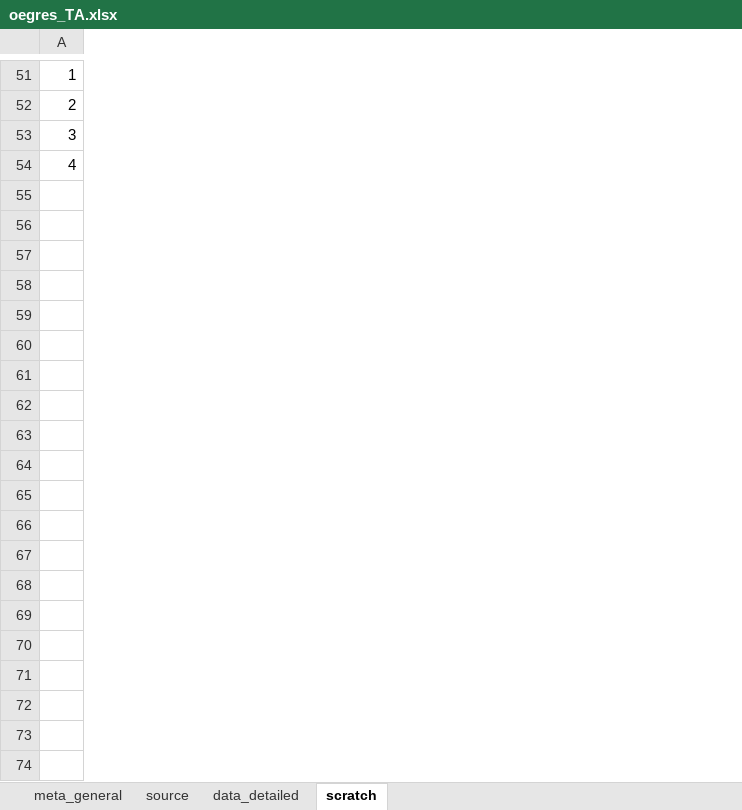
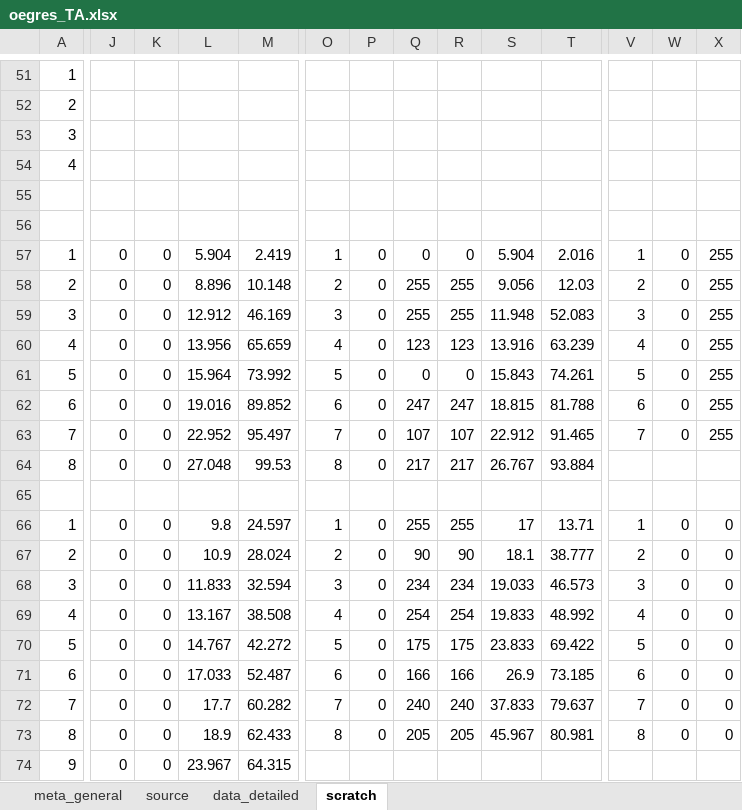
Before and after one commit to lizzieinvancouver/egret, an Excel workbook: data/oegres_TA/oegres_TA.xlsx, sheet scratch, drawn as a sheet; only a part is shown, gaps mark what is left out; values as stored, in another font and other column widths than the file's, no borders; rows hold the shown columns only; the diff covers the shown part only; the diff names each change by its address in the sheet, - before the commit and + after, or states it on an @@ line.

```diff
--- a/data/oegres_TA/oegres_TA.xlsx (sheet scratch)
+++ b/data/oegres_TA/oegres_TA.xlsx (sheet scratch)
+column J, empty
+column K, empty
+column L, empty
+column M, empty
+column O, empty
+column P, empty
+column Q, empty
+column R, empty
+column S, empty
+column T, empty
+column V, empty
+column W, empty
+column X, empty
+row 55: (empty)
+row 56: (empty)
+row 57: 1 | 0 | 0 | 5.904 | 2.419 | 1 | 0 | 0 | 0 | 5.904 | 2.016 | 1 | 0 | 255
+row 58: 2 | 0 | 0 | 8.896 | 10.148 | 2 | 0 | 255 | 255 | 9.056 | 12.03 | 2 | 0 | 255
+row 59: 3 | 0 | 0 | 12.912 | 46.169 | 3 | 0 | 255 | 255 | 11.948 | 52.083 | 3 | 0 | 255
+row 60: 4 | 0 | 0 | 13.956 | 65.659 | 4 | 0 | 123 | 123 | 13.916 | 63.239 | 4 | 0 | 255
+row 61: 5 | 0 | 0 | 15.964 | 73.992 | 5 | 0 | 0 | 0 | 15.843 | 74.261 | 5 | 0 | 255
+row 62: 6 | 0 | 0 | 19.016 | 89.852 | 6 | 0 | 247 | 247 | 18.815 | 81.788 | 6 | 0 | 255
+row 63: 7 | 0 | 0 | 22.952 | 95.497 | 7 | 0 | 107 | 107 | 22.912 | 91.465 | 7 | 0 | 255
+row 64: 8 | 0 | 0 | 27.048 | 99.53 | 8 | 0 | 217 | 217 | 26.767 | 93.884
+row 65: (empty)
+row 66: 1 | 0 | 0 | 9.8 | 24.597 | 1 | 0 | 255 | 255 | 17 | 13.71 | 1 | 0 | 0
+row 67: 2 | 0 | 0 | 10.9 | 28.024 | 2 | 0 | 90 | 90 | 18.1 | 38.777 | 2 | 0 | 0
+row 68: 3 | 0 | 0 | 11.833 | 32.594 | 3 | 0 | 234 | 234 | 19.033 | 46.573 | 3 | 0 | 0
+row 69: 4 | 0 | 0 | 13.167 | 38.508 | 4 | 0 | 254 | 254 | 19.833 | 48.992 | 4 | 0 | 0
+row 70: 5 | 0 | 0 | 14.767 | 42.272 | 5 | 0 | 175 | 175 | 23.833 | 69.422 | 5 | 0 | 0
+row 71: 6 | 0 | 0 | 17.033 | 52.487 | 6 | 0 | 166 | 166 | 26.9 | 73.185 | 6 | 0 | 0
+row 72: 7 | 0 | 0 | 17.7 | 60.282 | 7 | 0 | 240 | 240 | 37.833 | 79.637 | 7 | 0 | 0
+row 73: 8 | 0 | 0 | 18.9 | 62.433 | 8 | 0 | 205 | 205 | 45.967 | 80.981 | 8 | 0 | 0
+row 74: 9 | 0 | 0 | 23.967 | 64.315
```
Also changed, not shown: 17 added rows and 5 added columns elsewhere in this sheet, sheet source, sheet data_detailed.
